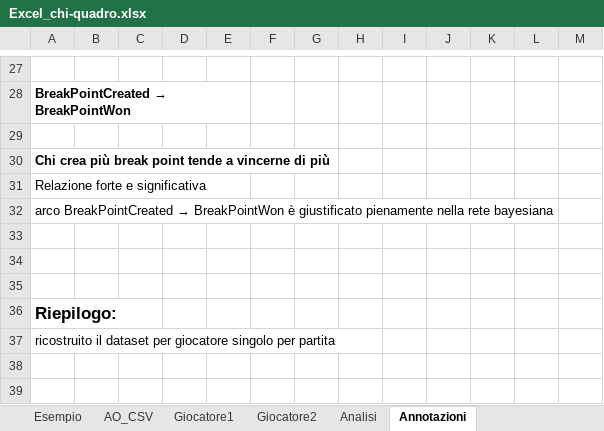
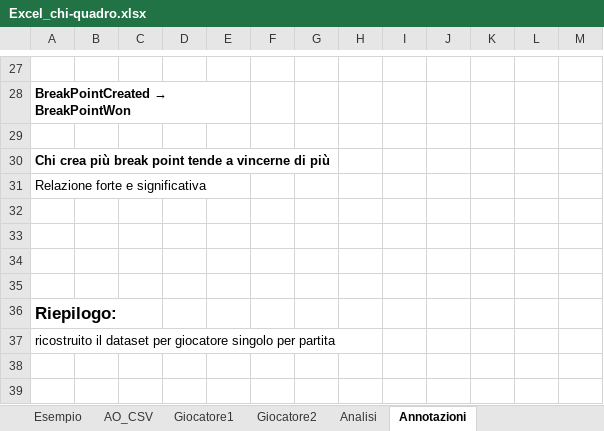
Before and after one commit to Bertolucci52/PythonExercise, an Excel workbook: Etivity2/Excel_chi-quadro.xlsx, sheet Annotazioni, drawn as a sheet; only a part is shown, gaps mark what is left out; values as stored, in another font and other column widths than the file's, no borders; the diff covers the shown part only; the diff names each change by its address in the sheet, - before the commit and + after, or states it on an @@ line.

```diff
--- a/Etivity2/Excel_chi-quadro.xlsx (sheet Annotazioni)
+++ b/Etivity2/Excel_chi-quadro.xlsx (sheet Annotazioni)
@@ A32: arco BreakPointCreated → BreakPointWon è giustificato pienamente nella rete bayesiana → (empty) @@
```
Also changed, not shown: 7 edited cells and cell formats elsewhere in this sheet, sheet Analisi, formulas that keep their value, 2 other files.
